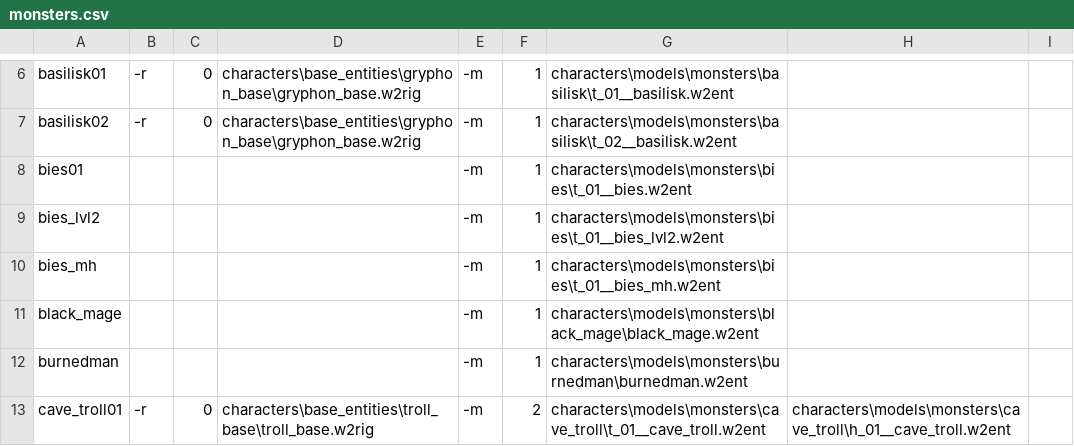
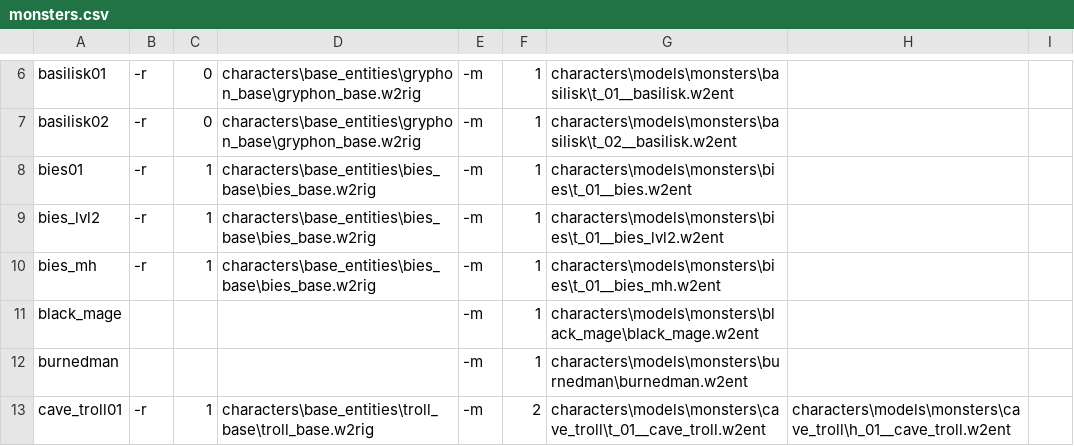
Before and after one commit to yisikawa/W3ModelViewer, a CSV file: monsters.csv, drawn as a sheet; only a part is shown, gaps mark what is left out; the diff covers the shown part only.

```diff
--- a/monsters.csv
+++ b/monsters.csv
@@ -7,7 +7,7 @@ basilisk01,-r,0,characters\base_entities\gryphon_base\gryphon_base.w2rig,-m,1,ch
 basilisk02,-r,0,characters\base_entities\gryphon_base\gryphon_base.w2rig,-m,1,characters\models\monsters\basilisk\t_02__basilisk.w2ent,,
-bies01,,,,-m,1,characters\models\monsters\bies\t_01__bies.w2ent,,
-bies_lvl2,,,,-m,1,characters\models\monsters\bies\t_01__bies_lvl2.w2ent,,
-bies_mh,,,,-m,1,characters\models\monsters\bies\t_01__bies_mh.w2ent,,
+bies01,-r,1,characters\base_entities\bies_base\bies_base.w2rig,-m,1,characters\models\monsters\bies\t_01__bies.w2ent,,
+bies_lvl2,-r,1,characters\base_entities\bies_base\bies_base.w2rig,-m,1,characters\models\monsters\bies\t_01__bies_lvl2.w2ent,,
+bies_mh,-r,1,characters\base_entities\bies_base\bies_base.w2rig,-m,1,characters\models\monsters\bies\t_01__bies_mh.w2ent,,
 black_mage,,,,-m,1,characters\models\monsters\black_mage\black_mage.w2ent,,
 burnedman,,,,-m,1,characters\models\monsters\burnedman\burnedman.w2ent,,
-cave_troll01,-r,0,characters\base_entities\troll_base\troll_base.w2rig,-m,2,characters\models\monsters\cave_troll\t_01__cave_troll.w2ent,characters\models\monsters\cave_troll\h_01__cave_troll.w2ent,
+cave_troll01,-r,1,characters\base_entities\troll_base\troll_base.w2rig,-m,2,characters\models\monsters\cave_troll\t_01__cave_troll.w2ent,characters\models\monsters\cave_troll\h_01__cave_troll.w2ent,
```
Also changed, not shown: 53 edited cells elsewhere in this file, animals.csv, backgrounds.csv, 2 other files.
